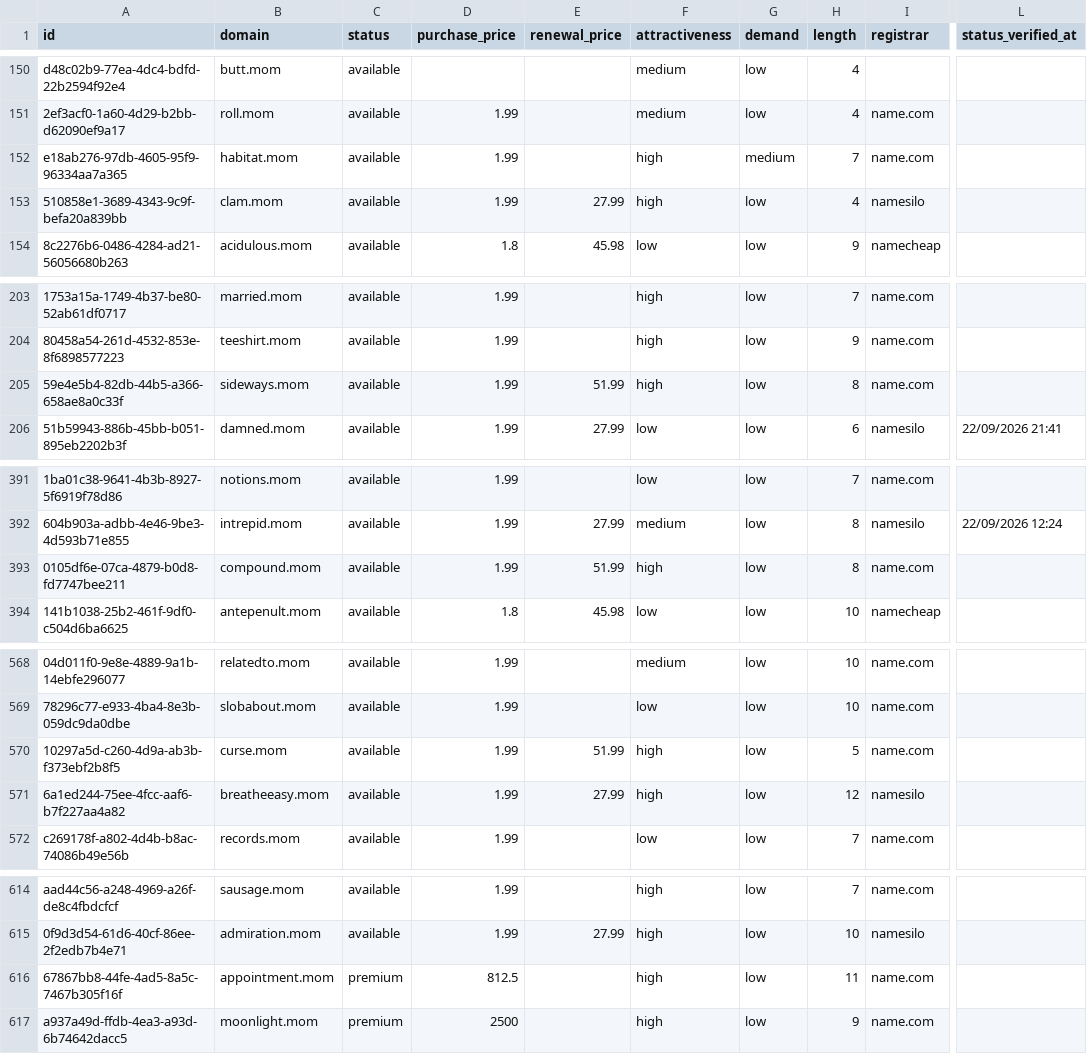
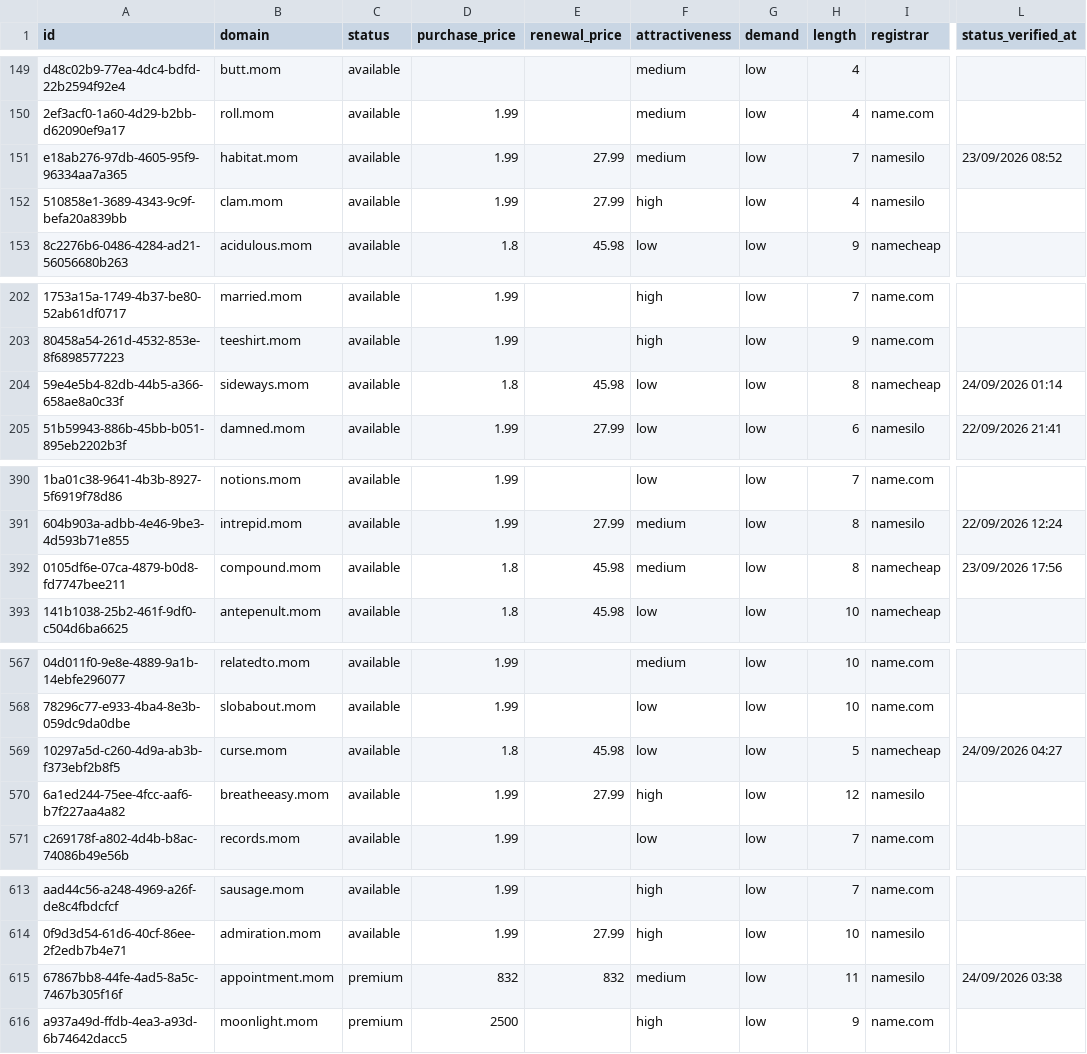
Before and after one commit to UniqueDomains/mom-oneword-domains, a CSV file: mom.csv, drawn as a sheet; only a part is shown, gaps mark what is left out; addresses are those after the commit; the diff covers the shown part only; the diff names each change by its address in the sheet, - before the commit and + after, or states it on an @@ line.

```diff
--- a/mom.csv
+++ b/mom.csv
-E151 (renewal_price): (empty)
+E151 (renewal_price): 27.99
-F151 (attractiveness): high
+F151 (attractiveness): medium
-G151 (demand): medium
+G151 (demand): low
-I151 (registrar): name.com
+I151 (registrar): namesilo
-L151 (status_verified_at): (empty)
+L151 (status_verified_at): 23/09/2026 08:52
-D204 (purchase_price): 1.99
+D204 (purchase_price): 1.8
-E204 (renewal_price): 51.99
+E204 (renewal_price): 45.98
-F204 (attractiveness): high
+F204 (attractiveness): low
-I204 (registrar): name.com
+I204 (registrar): namecheap
-L204 (status_verified_at): (empty)
+L204 (status_verified_at): 24/09/2026 01:14
-D392 (purchase_price): 1.99
+D392 (purchase_price): 1.8
-E392 (renewal_price): 51.99
+E392 (renewal_price): 45.98
-F392 (attractiveness): high
+F392 (attractiveness): medium
-I392 (registrar): name.com
+I392 (registrar): namecheap
-L392 (status_verified_at): (empty)
+L392 (status_verified_at): 23/09/2026 17:56
-D569 (purchase_price): 1.99
+D569 (purchase_price): 1.8
-E569 (renewal_price): 51.99
+E569 (renewal_price): 45.98
-F569 (attractiveness): high
+F569 (attractiveness): low
-I569 (registrar): name.com
+I569 (registrar): namecheap
-L569 (status_verified_at): (empty)
+L569 (status_verified_at): 24/09/2026 04:27
-D615 (purchase_price): 812.5
+D615 (purchase_price): 832
-E615 (renewal_price): (empty)
+E615 (renewal_price): 832
-F615 (attractiveness): high
+F615 (attractiveness): medium
-I615 (registrar): name.com
+I615 (registrar): namesilo
-L615 (status_verified_at): (empty)
+L615 (status_verified_at): 24/09/2026 03:38
```
Also changed, not shown: 1 added row, 1 removed row and 99 edited cells elsewhere in this file, 4 other files.
